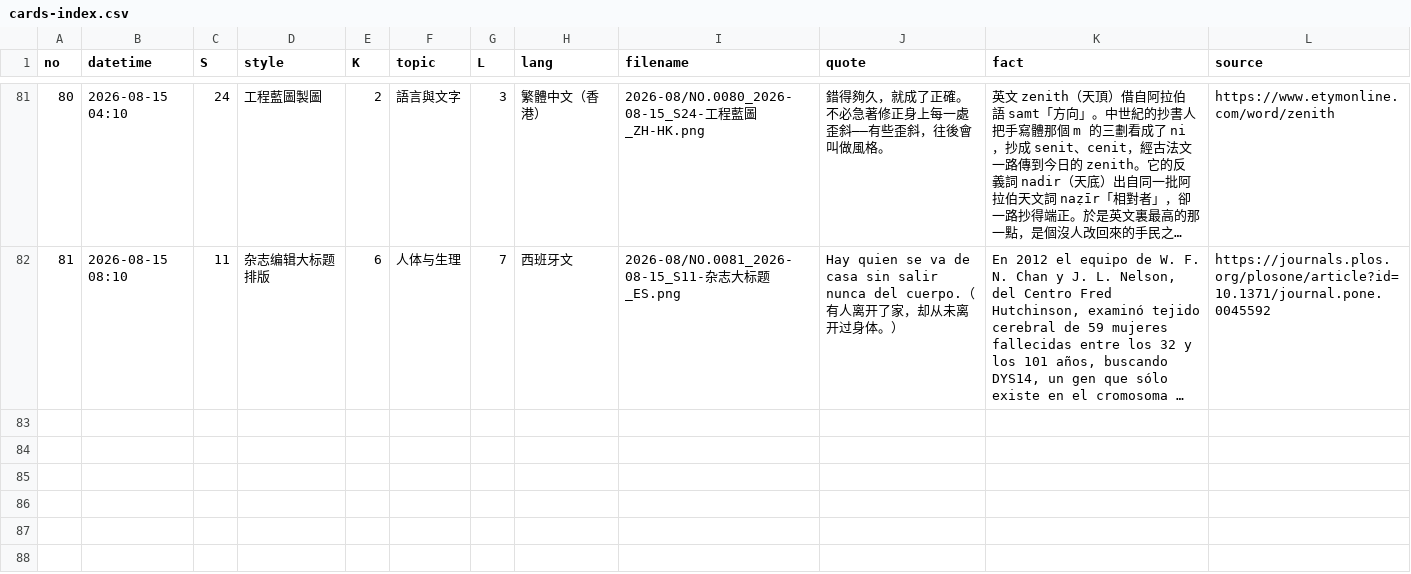
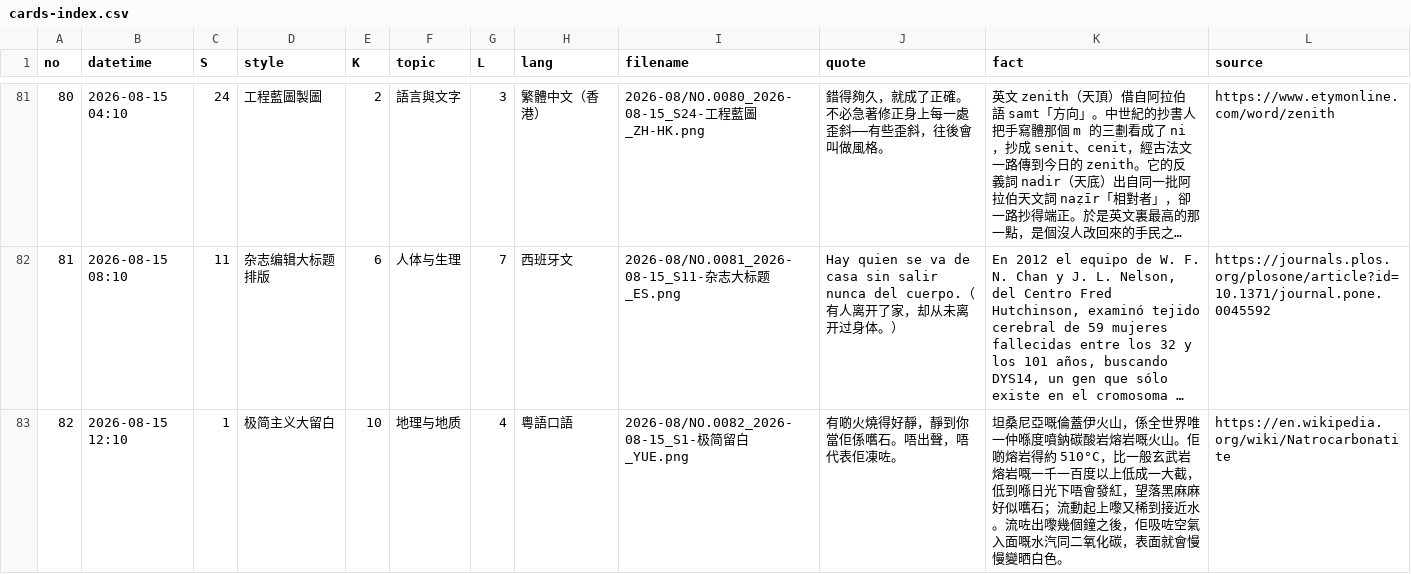
Before and after one commit to Chauban/ClaudeAtelier, a CSV file: Cards/cards-index.csv, drawn as a sheet; only a part is shown, gaps mark what is left out; long unchanged cells end in …; the diff names each change by its address in the sheet, - before the commit and + after, or states it on an @@ line.

Commit message:
NO.0082 · 极简主义大留白 · 粵語口語

```diff
--- a/Cards/cards-index.csv
+++ b/Cards/cards-index.csv
+row 83: 82 | 2026-08-15 12:10 | 1 | 极简主义大留白 | 10 | 地理与地质 | 4 | 粵語口語 | 2026-08/NO.0082_2026-08-15_S1-极简留白_YUE.png | 有啲火燒得好靜，靜到你當佢係嚿石。唔出聲，唔代表佢凍咗。 | 坦桑尼亞嘅倫蓋伊火山，係全世界唯一仲喺度噴鈉碳酸岩熔岩嘅火山。佢啲熔岩得約 510°C，比一般玄武岩熔岩嘅一千一百度以上低成一大截，低到喺日光下唔會發紅，望落黑麻麻好似嚿石；流動起上嚟又稀到接近水。流咗出嚟幾個鐘之後，佢吸咗空氣入面嘅水汽同二氧化碳，表面就會慢慢變晒白色。 | https://en.wikipedia.org/wiki/Natrocarbonatite
```
Also changed, not shown: 4 other files.
